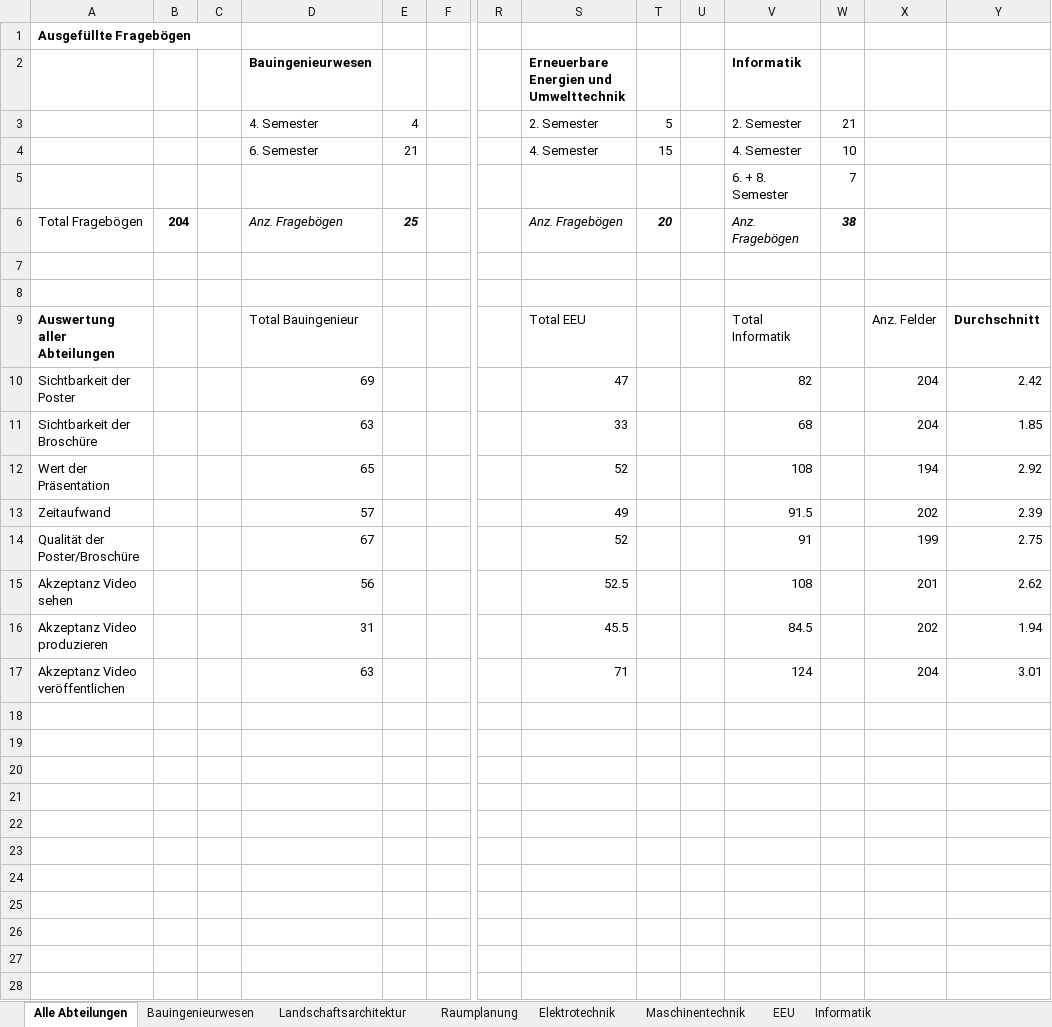
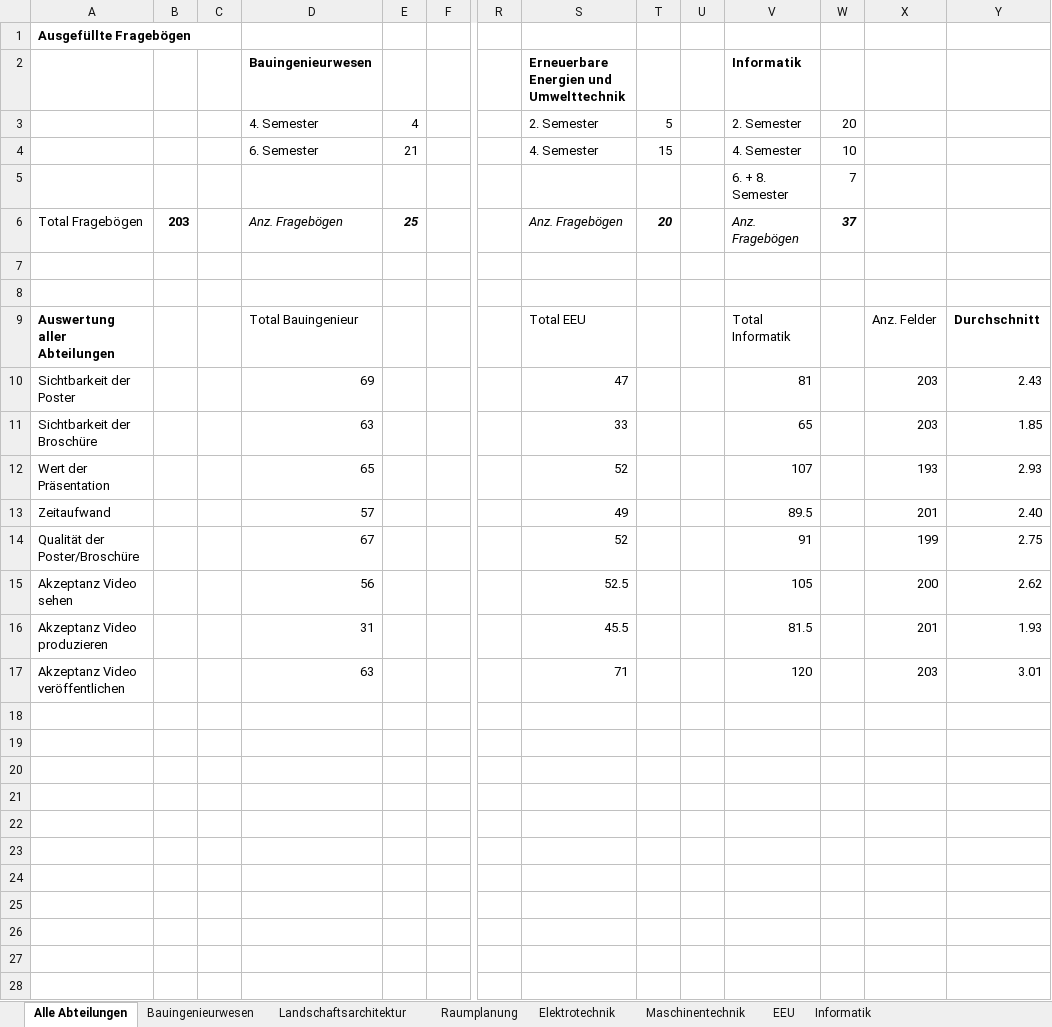
Before and after one commit to lukaselmer/hsr-bachelor-thesis-videowall, an Excel workbook: doc/Bericht/05_Technischer Bericht/03_Vorstudie/Frageboegen_Statistik.xlsx, sheet Alle Abteilungen, drawn as a sheet; only a part is shown, gaps mark what is left out; values as stored, in another font and other column widths than the file's, no borders; charts and pictures not drawn; rows hold the shown columns only; the diff covers the shown part only; the diff names each change by its address in the sheet, - before the commit and + after, or states it on an @@ line.

```diff
--- a/doc/Bericht/05_Technischer Bericht/03_Vorstudie/Frageboegen_Statistik.xlsx (sheet Alle Abteilungen)
+++ b/doc/Bericht/05_Technischer Bericht/03_Vorstudie/Frageboegen_Statistik.xlsx (sheet Alle Abteilungen)
-W3: 21
+W3: 20
-B6: 204
+B6: 203
-W6: 38
+W6: 37
-V10 (Informatik): 82
+V10 (Informatik): 81
-X10:X11: 204
+X10:X11: 203
-Y10: 2.42
+Y10: 2.43
-V11 (Informatik): 68
+V11 (Informatik): 65
-V12 (Informatik): 108
+V12 (Informatik): 107
-X12: 194
+X12: 193
-Y12: 2.92
+Y12: 2.93
-V13 (Informatik): 91.5
+V13 (Informatik): 89.5
-X13: 202
+X13: 201
-Y13: 2.39
+Y13: 2.40
-V15 (Informatik): 108
+V15 (Informatik): 105
-X15: 201
+X15: 200
-V16 (Informatik): 84.5
+V16 (Informatik): 81.5
-X16: 202
+X16: 201
-Y16: 1.94
+Y16: 1.93
-V17 (Informatik): 124
+V17 (Informatik): 120
-X17: 204
+X17: 203
+row 18: (empty)
+row 19: (empty)
+row 20: (empty)
+row 21: (empty)
+row 22: (empty)
+row 23: (empty)
+row 24: (empty)
+row 25: (empty)
+row 26: (empty)
+row 27: (empty)
+row 28: (empty)
```
Also changed, not shown: 36 added rows elsewhere in this sheet, sheet Informatik, sheet Landschaftsarchitektur, sheet Raumplanung, sheet EEU, sheet Maschinentechnik, formulas that keep their value, charts or pictures.
